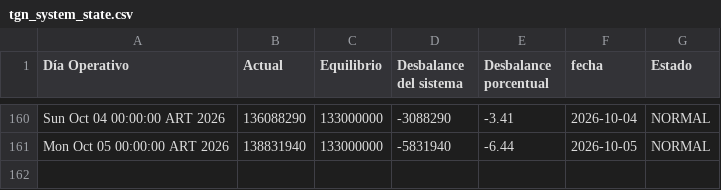
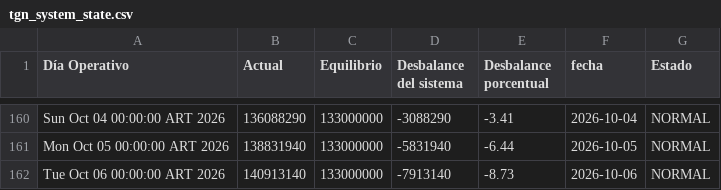
Before and after one commit to RodrigoManassero/estado-sistema-gas-rodrigo, a CSV file: data/tgn_system_state.csv, drawn as a sheet; only a part is shown, gaps mark what is left out.

```diff
--- a/data/tgn_system_state.csv
+++ b/data/tgn_system_state.csv
@@ -161 +161,2 @@ Sun Oct 04 00:00:00 ART 2026,136088290,133000000,-3088290,-3.41,2026-10-04,NORMA
 Mon Oct 05 00:00:00 ART 2026,138831940,133000000,-5831940,-6.44,2026-10-05,NORMAL
+Tue Oct 06 00:00:00 ART 2026,140913140,133000000,-7913140,-8.73,2026-10-06,NORMAL
```
Also changed, not shown: 3 other files.
